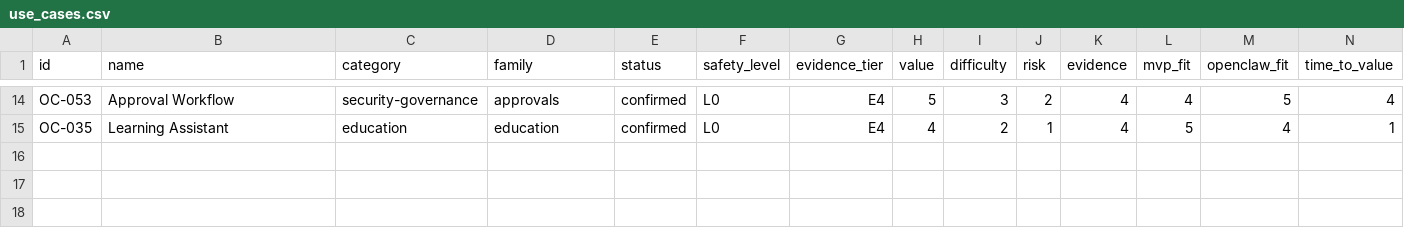
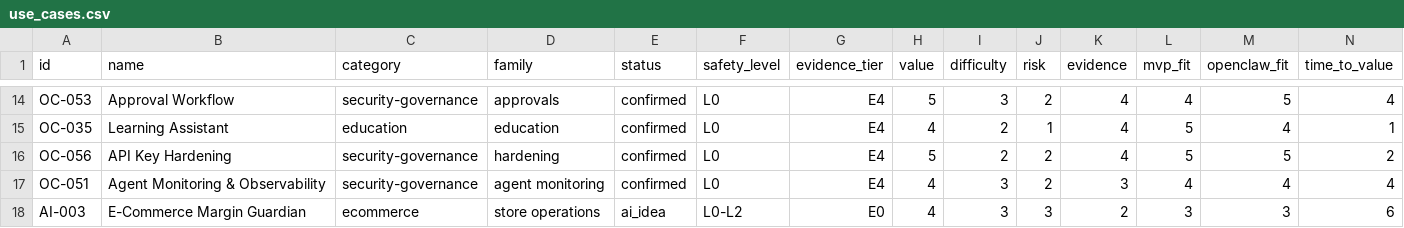
Before and after one commit to ChinskiKaczynski/openclaw-use-case-atlas, a CSV file: data/use_cases.csv, drawn as a sheet; only a part is shown, gaps mark what is left out; rows hold the shown columns only; the diff names each change by its address in the sheet, - before the commit and + after, or states it on an @@ line.

Commit message:
feat: add 3 new use case cards (API key hardening, agent monitoring, margin guardian)

```diff
--- a/data/use_cases.csv
+++ b/data/use_cases.csv
+row 16: OC-056 | API Key Hardening | security-governance | hardening | confirmed | L0 | E4 | 5 | 2 | 2 | 4 | 5 | 5 | 2
+row 17: OC-051 | Agent Monitoring & Observability | security-governance | agent monitoring | confirmed | L0 | E4 | 4 | 3 | 2 | 3 | 4 | 4 | 4
+row 18: AI-003 | E-Commerce Margin Guardian | ecommerce | store operations | ai_idea | L0-L2 | E0 | 4 | 3 | 3 | 2 | 3 | 3 | 6
```
Also changed, not shown: 4 other files.
